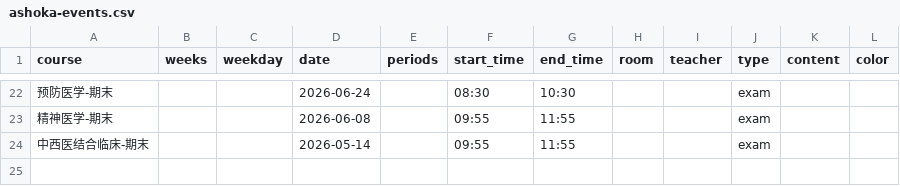
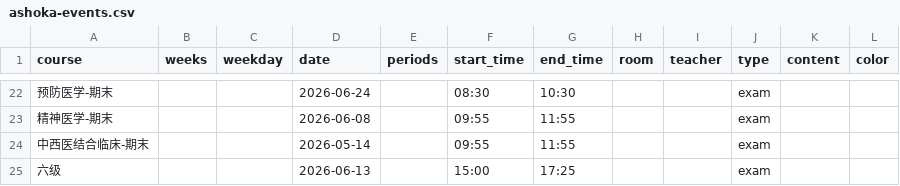
Before and after one commit to CZHanoi/czhanoi.github.io, a CSV file: src/.vuepress/public/ashoka-events.csv, drawn as a sheet; only a part is shown, gaps mark what is left out; the diff names each change by its address in the sheet, - before the commit and + after, or states it on an @@ line.

Commit message:
giveup

```diff
--- a/src/.vuepress/public/ashoka-events.csv
+++ b/src/.vuepress/public/ashoka-events.csv
+row 25: 六级 |  |  | 2026-06-13 |  | 15:00 | 17:25 |  |  | exam
```
